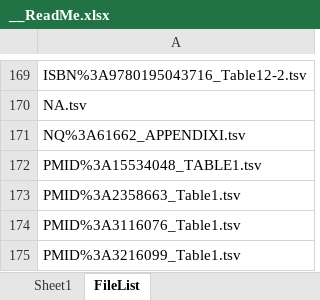
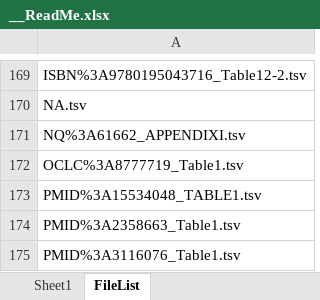
Before and after one commit to AleAliSousa/Evo-M1-Trait-Data, an Excel workbook: __ReadMe.xlsx, sheet FileList, drawn as a sheet; only a part is shown, gaps mark what is left out; the shorter side is filled out with more unchanged rows; values as stored, in another font and other column widths than the file's, no borders; the diff names each change by its address in the sheet, - before the commit and + after, or states it on an @@ line.

```diff
--- a/__ReadMe.xlsx (sheet FileList)
+++ b/__ReadMe.xlsx (sheet FileList)
+row 172: OCLC%3A8777719_Table1.tsv
```
Also changed, not shown: ____EvoM1_TraitTable/cellcounts_selected.xlsx, ____EvoM1_TraitTable/dexterity_iwaniuk.xlsx, 38 other files.
